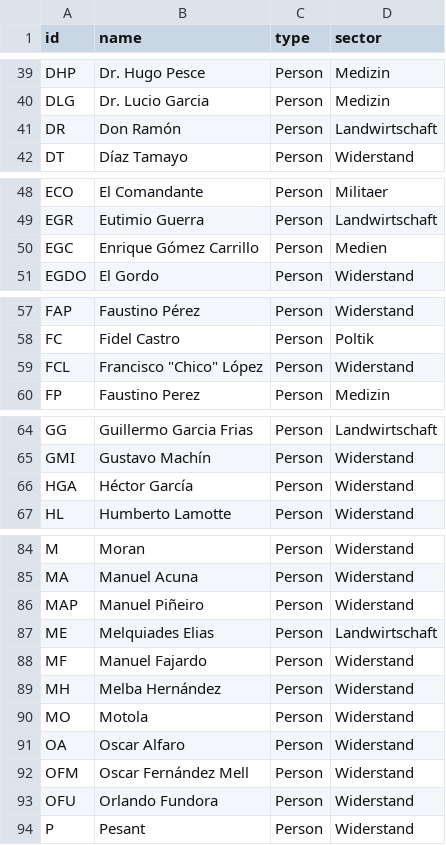
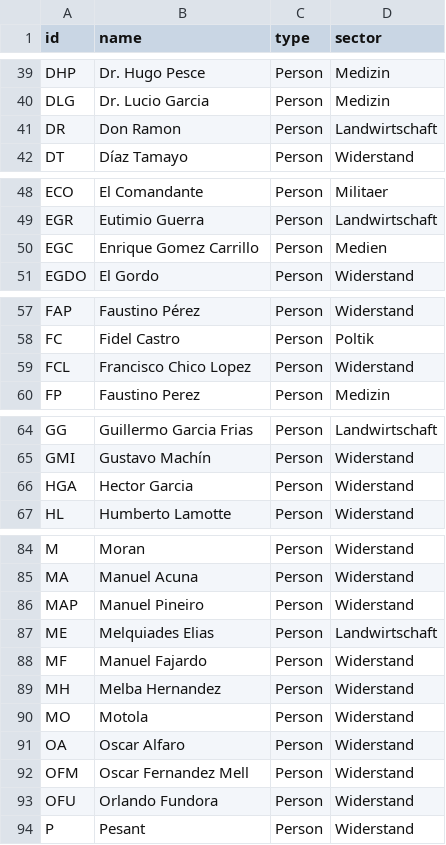
Before and after one commit to mp171/SNAProjektCheGuevara, a CSV file: NodelistKuba.csv, drawn as a sheet; only a part is shown, gaps mark what is left out; the diff covers the shown part only.

Commit message:
Update NodelistKuba.csv

```diff
--- a/NodelistKuba.csv
+++ b/NodelistKuba.csv
@@ -40,3 +40,3 @@ DHP,Dr. Hugo Pesce,Person,Medizin
 DLG,Dr. Lucio Garcia,Person,Medizin
-DR,Don Ramón,Person,Landwirtschaft
+DR,Don Ramon,Person,Landwirtschaft
 DT,Díaz Tamayo,Person,Widerstand
@@ -49,3 +49,3 @@ ECO,El Comandante,Person,Militaer
 EGR,Eutimio Guerra,Person,Landwirtschaft
-EGC,Enrique Gómez Carrillo,Person,Medien
+EGC,Enrique Gomez Carrillo,Person,Medien
 EGDO,El Gordo,Person,Widerstand
@@ -58,3 +58,3 @@ FAP,Faustino Pérez,Person,Widerstand
 FC,Fidel Castro,Person,Poltik
-FCL,"Francisco ""Chico"" López",Person,Widerstand
+FCL,Francisco Chico Lopez,Person,Widerstand
 FP,Faustino Perez,Person,Medizin
@@ -65,3 +65,3 @@ GG,Guillermo Garcia Frias,Person,Landwirtschaft
 GMI,Gustavo Machín,Person,Widerstand
-HGA,Héctor García,Person,Widerstand
+HGA,Hector Garcia,Person,Widerstand
 HL,Humberto Lamotte,Person,Widerstand
@@ -85,9 +85,9 @@ M,Moran,Person,Widerstand
 MA,Manuel Acuna,Person,Widerstand
-MAP,Manuel Piñeiro,Person,Widerstand
+MAP,Manuel Pineiro,Person,Widerstand
 ME,Melquiades Elias,Person,Landwirtschaft
 MF,Manuel Fajardo,Person,Widerstand
-MH,Melba Hernández,Person,Widerstand
+MH,Melba Hernandez,Person,Widerstand
 MO,Motola,Person,Widerstand
 OA,Oscar Alfaro,Person,Widerstand
-OFM,Oscar Fernández Mell,Person,Widerstand
+OFM,Oscar Fernandez Mell,Person,Widerstand
 OFU,Orlando Fundora,Person,Widerstand
```
Also changed, not shown: 1 edited cell elsewhere in this file.
